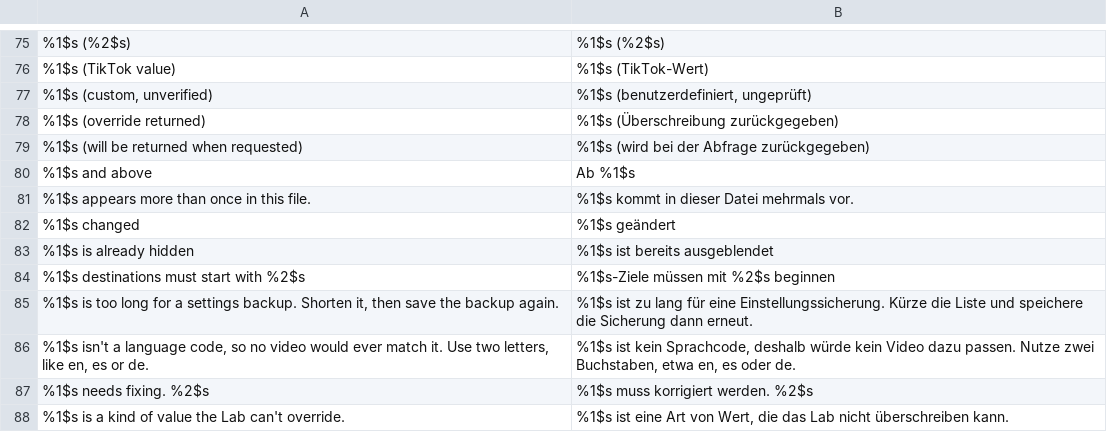
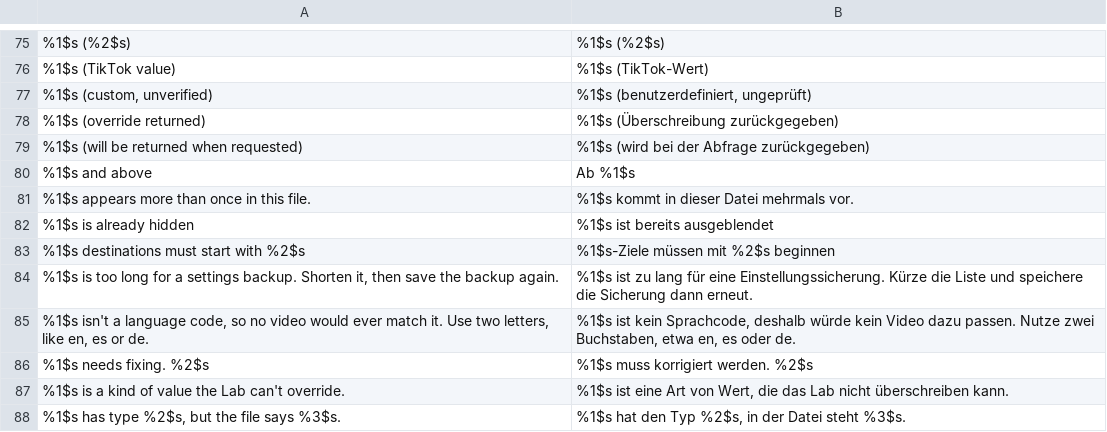
Before and after one commit to Nezumi-2711/HushFeed, a TSV file: extensions/tiktok/src/main/l10n/de.tsv, drawn as a sheet; only a part is shown, gaps mark what is left out; the shorter side is filled out with more unchanged rows; the diff names each change by its address in the sheet, - before the commit and + after, or states it on an @@ line.

```diff
--- a/extensions/tiktok/src/main/l10n/de.tsv
+++ b/extensions/tiktok/src/main/l10n/de.tsv
-row 82: %1$s changed | %1$s geändert
```
Also changed, not shown: extensions/tiktok/src/main/l10n/az.tsv, extensions/tiktok/src/main/l10n/es.tsv, 18 other files.
